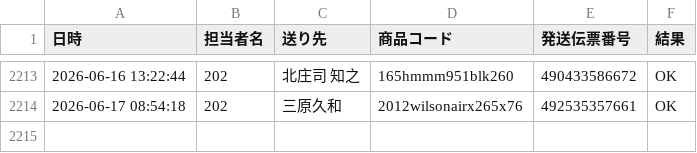
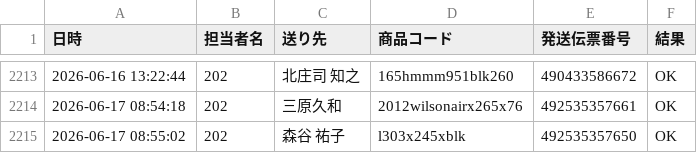
Before and after one commit to hirono-s1015/picking-app, a CSV file: logs/log_2026_06_202.csv, drawn as a sheet; only a part is shown, gaps mark what is left out.

Commit message:
[log] 492535357650 OK

```diff
--- a/logs/log_2026_06_202.csv
+++ b/logs/log_2026_06_202.csv
@@ -2214 +2214,2 @@
 2026-06-17 08:54:18,202,三原久和,2012wilsonairx265x76,492535357661,OK
+2026-06-17 08:55:02,202,森谷 祐子,l303x245xblk,492535357650,OK
```
